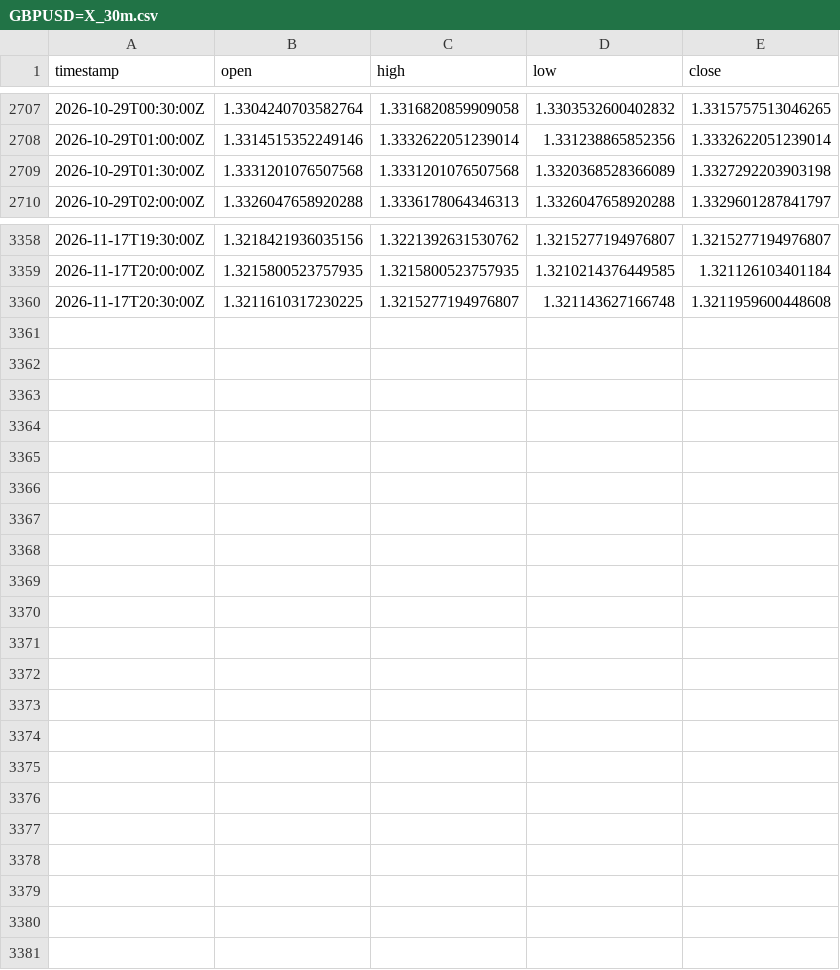
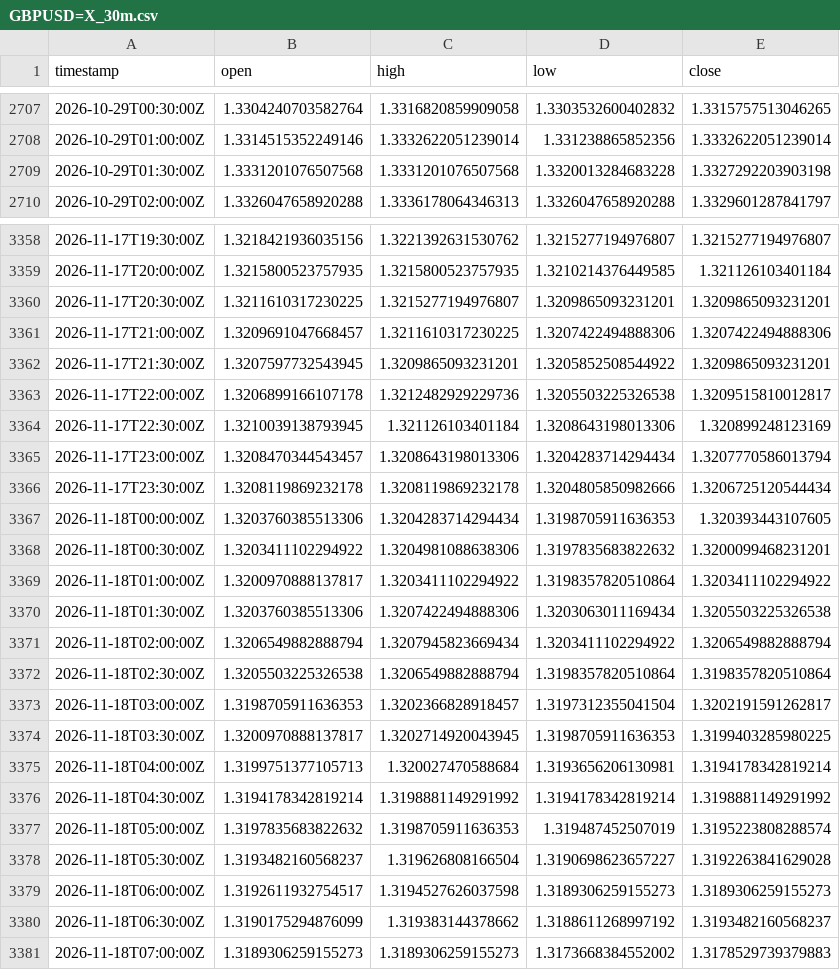
Before and after one commit to robelabraham1219-cmyk/institutional-trading-dashboard, a CSV file: data/GBPUSD=X_30m.csv, drawn as a sheet; only a part is shown, gaps mark what is left out; the diff covers the shown part only.

```diff
--- a/data/GBPUSD=X_30m.csv
+++ b/data/GBPUSD=X_30m.csv
@@ -2708,3 +2708,3 @@ timestamp,open,high,low,close
 2026-10-29T01:00:00Z,1.3314515352249146,1.3332622051239014,1.331238865852356,1.3332622051239014
-2026-10-29T01:30:00Z,1.3331201076507568,1.3331201076507568,1.3320368528366089,1.3327292203903198
+2026-10-29T01:30:00Z,1.3331201076507568,1.3331201076507568,1.3320013284683228,1.3327292203903198
 2026-10-29T02:00:00Z,1.3326047658920288,1.3336178064346313,1.3326047658920288,1.3329601287841797
@@ -3359,2 +3359,23 @@ timestamp,open,high,low,close
 2026-11-17T20:00:00Z,1.3215800523757935,1.3215800523757935,1.3210214376449585,1.321126103401184
-2026-11-17T20:30:00Z,1.3211610317230225,1.3215277194976807,1.321143627166748,1.3211959600448608
+2026-11-17T20:30:00Z,1.3211610317230225,1.3215277194976807,1.3209865093231201,1.3209865093231201
+2026-11-17T21:00:00Z,1.3209691047668457,1.3211610317230225,1.3207422494888306,1.3207422494888306
+2026-11-17T21:30:00Z,1.3207597732543945,1.3209865093231201,1.3205852508544922,1.3209865093231201
+2026-11-17T22:00:00Z,1.3206899166107178,1.3212482929229736,1.3205503225326538,1.3209515810012817
+2026-11-17T22:30:00Z,1.3210039138793945,1.321126103401184,1.3208643198013306,1.320899248123169
+2026-11-17T23:00:00Z,1.3208470344543457,1.3208643198013306,1.3204283714294434,1.3207770586013794
+2026-11-17T23:30:00Z,1.3208119869232178,1.3208119869232178,1.3204805850982666,1.3206725120544434
+2026-11-18T00:00:00Z,1.3203760385513306,1.3204283714294434,1.3198705911636353,1.320393443107605
+2026-11-18T00:30:00Z,1.3203411102294922,1.3204981088638306,1.3197835683822632,1.3200099468231201
+2026-11-18T01:00:00Z,1.3200970888137817,1.3203411102294922,1.3198357820510864,1.3203411102294922
+2026-11-18T01:30:00Z,1.3203760385513306,1.3207422494888306,1.3203063011169434,1.3205503225326538
+2026-11-18T02:00:00Z,1.3206549882888794,1.3207945823669434,1.3203411102294922,1.3206549882888794
+2026-11-18T02:30:00Z,1.3205503225326538,1.3206549882888794,1.3198357820510864,1.3198357820510864
+2026-11-18T03:00:00Z,1.3198705911636353,1.3202366828918457,1.3197312355041504,1.3202191591262817
+2026-11-18T03:30:00Z,1.3200970888137817,1.3202714920043945,1.3198705911636353,1.3199403285980225
+2026-11-18T04:00:00Z,1.3199751377105713,1.320027470588684,1.3193656206130981,1.3194178342819214
+2026-11-18T04:30:00Z,1.3194178342819214,1.3198881149291992,1.3194178342819214,1.3198881149291992
+2026-11-18T05:00:00Z,1.3197835683822632,1.3198705911636353,1.319487452507019,1.3195223808288574
+2026-11-18T05:30:00Z,1.3193482160568237,1.319626808166504,1.3190698623657227,1.3192263841629028
+2026-11-18T06:00:00Z,1.3192611932754517,1.3194527626037598,1.3189306259155273,1.3189306259155273
+2026-11-18T06:30:00Z,1.3190175294876099,1.319383144378662,1.3188611268997192,1.3193482160568237
+2026-11-18T07:00:00Z,1.3189306259155273,1.3189306259155273,1.3173668384552002,1.3178529739379883
```
Also changed, not shown: 1 edited cell elsewhere in this file, data/EURUSD=X_30m.csv, data/USDCAD=X_30m.csv, 11 other files.
